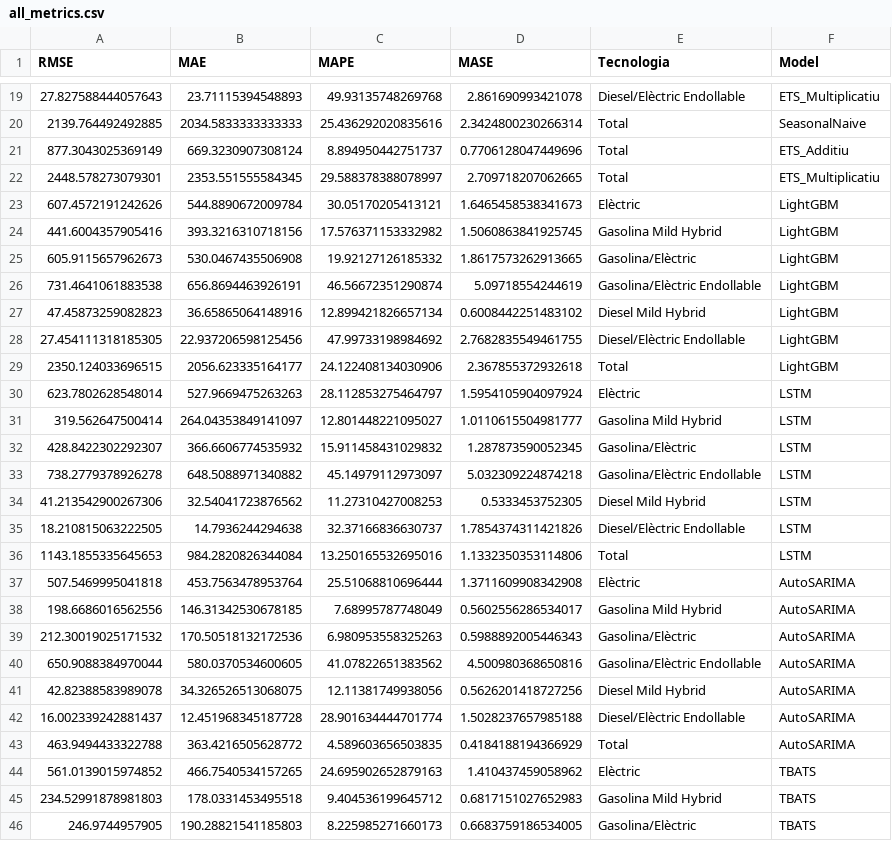
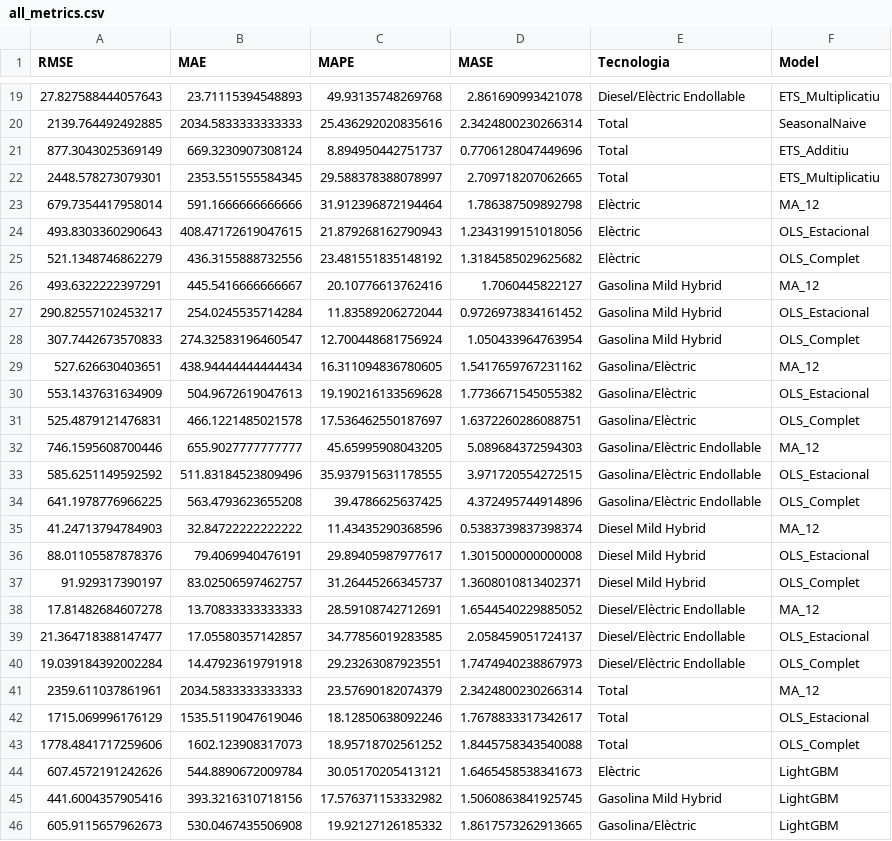
Before and after one commit to C0SBEL/projecte-forecasting, a CSV file: data/processed/results/all_metrics.csv, drawn as a sheet; only a part is shown, gaps mark what is left out; the shorter side is filled out with more unchanged rows; the diff names each change by its address in the sheet, - before the commit and + after, or states it on an @@ line.

```diff
--- a/data/processed/results/all_metrics.csv
+++ b/data/processed/results/all_metrics.csv
+row 23: 679.7354417958014 | 591.1666666666666 | 31.912396872194464 | 1.786387509892798 | Elèctric | MA_12
+row 24: 493.8303360290643 | 408.47172619047615 | 21.879268162790943 | 1.2343199151018056 | Elèctric | OLS_Estacional
+row 25: 521.1348746862279 | 436.3155888732556 | 23.481551835148192 | 1.3184585029625682 | Elèctric | OLS_Complet
+row 26: 493.6322222397291 | 445.5416666666667 | 20.10776613762416 | 1.7060445822127 | Gasolina Mild Hybrid | MA_12
+row 27: 290.82557102453217 | 254.0245535714284 | 11.83589206272044 | 0.9726973834161452 | Gasolina Mild Hybrid | OLS_Estacional
+row 28: 307.7442673570833 | 274.32583196460547 | 12.700448681756924 | 1.050433964763954 | Gasolina Mild Hybrid | OLS_Complet
+row 29: 527.626630403651 | 438.94444444444434 | 16.311094836780605 | 1.5417659767231162 | Gasolina/Elèctric | MA_12
+row 30: 553.1437631634909 | 504.9672619047613 | 19.190216133569628 | 1.7736671545055382 | Gasolina/Elèctric | OLS_Estacional
+row 31: 525.4879121476831 | 466.1221485021578 | 17.536462550187697 | 1.6372260286088751 | Gasolina/Elèctric | OLS_Complet
+row 32: 746.1595608700446 | 655.9027777777777 | 45.65995908043205 | 5.089684372594303 | Gasolina/Elèctric Endollable | MA_12
+row 33: 585.6251149592592 | 511.83184523809496 | 35.937915631178555 | 3.971720554272515 | Gasolina/Elèctric Endollable | OLS_Estacional
+row 34: 641.1978776966225 | 563.4793623655208 | 39.4786625637425 | 4.372495744914896 | Gasolina/Elèctric Endollable | OLS_Complet
+row 35: 41.24713794784903 | 32.84722222222222 | 11.43435290368596 | 0.5383739837398374 | Diesel Mild Hybrid | MA_12
+row 36: 88.01105587878376 | 79.4069940476191 | 29.89405987977617 | 1.3015000000000008 | Diesel Mild Hybrid | OLS_Estacional
+row 37: 91.929317390197 | 83.02506597462757 | 31.26445266345737 | 1.3608010813402371 | Diesel Mild Hybrid | OLS_Complet
+row 38: 17.81482684607278 | 13.70833333333333 | 28.59108742712691 | 1.6544540229885052 | Diesel/Elèctric Endollable | MA_12
+row 39: 21.364718388147477 | 17.05580357142857 | 34.77856019283585 | 2.058459051724137 | Diesel/Elèctric Endollable | OLS_Estacional
+row 40: 19.039184392002284 | 14.47923619791918 | 29.23263087923551 | 1.7474940238867973 | Diesel/Elèctric Endollable | OLS_Complet
+row 41: 2359.611037861961 | 2034.5833333333333 | 23.57690182074379 | 2.3424800230266314 | Total | MA_12
+row 42: 1715.069996176129 | 1535.5119047619046 | 18.12850638092246 | 1.7678833317342617 | Total | OLS_Estacional
+row 43: 1778.4841717259606 | 1602.123908317073 | 18.95718702561252 | 1.8445758343540088 | Total | OLS_Complet
```
Also changed, not shown: data/processed/results/all_wfv_metrics_agg.csv, data/processed/results/model_ranking_total.csv, 27 other files.
